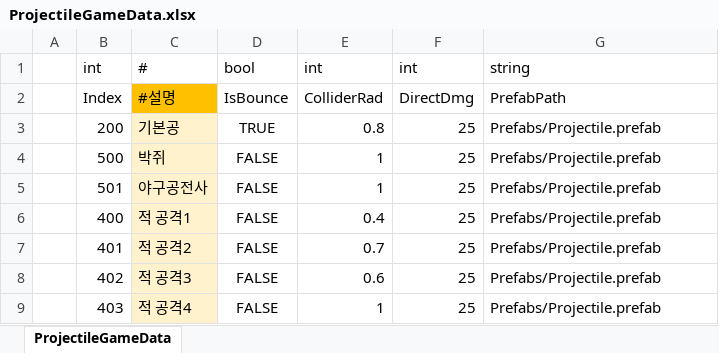
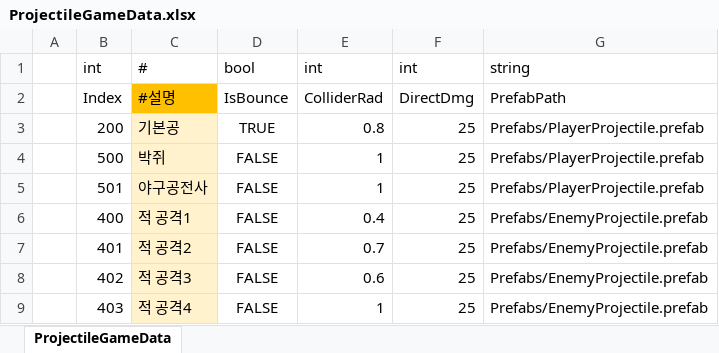
Before and after one commit to Cuty444/QT_Proto, an Excel workbook: _GameData/ProjectileGameData.xlsx, sheet ProjectileGameData, drawn as a sheet; values as stored, in another font and other column widths than the file's, no borders; table styles not drawn; the diff names each change by its address in the sheet, - before the commit and + after, or states it on an @@ line.

```diff
--- a/_GameData/ProjectileGameData.xlsx (sheet ProjectileGameData)
+++ b/_GameData/ProjectileGameData.xlsx (sheet ProjectileGameData)
-G3:G5: Prefabs/Projectile.prefab
+G3:G5: Prefabs/PlayerProjectile.prefab
-G6:G9: Prefabs/Projectile.prefab
+G6:G9: Prefabs/EnemyProjectile.prefab
```
Also changed, not shown: 8 other files.
